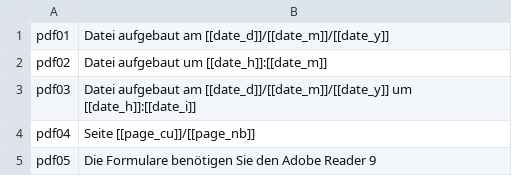
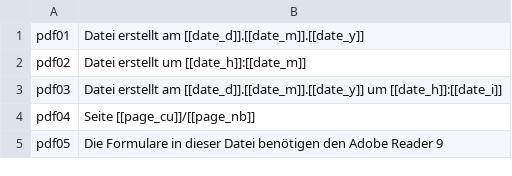
Before and after one commit to spipu/html2pdf, a CSV file: src/locale/de.csv, drawn as a sheet.

Commit message:
Fixed linguistic errors at the german localization

```diff
--- a/src/locale/de.csv
+++ b/src/locale/de.csv
@@ -1,5 +1,5 @@
-"pdf01","Datei aufgebaut am [[date_d]]/[[date_m]]/[[date_y]]"
-"pdf02","Datei aufgebaut um [[date_h]]:[[date_m]]"
-"pdf03","Datei aufgebaut am [[date_d]]/[[date_m]]/[[date_y]] um [[date_h]]:[[date_i]]"
+"pdf01","Datei erstellt am [[date_d]].[[date_m]].[[date_y]]"
+"pdf02","Datei erstellt um [[date_h]]:[[date_m]]"
+"pdf03","Datei erstellt am [[date_d]].[[date_m]].[[date_y]] um [[date_h]]:[[date_i]]"
 "pdf04","Seite [[page_cu]]/[[page_nb]]"
-"pdf05","Die Formulare benötigen Sie den Adobe Reader 9"
+"pdf05","Die Formulare in dieser Datei benötigen den Adobe Reader 9"
```
